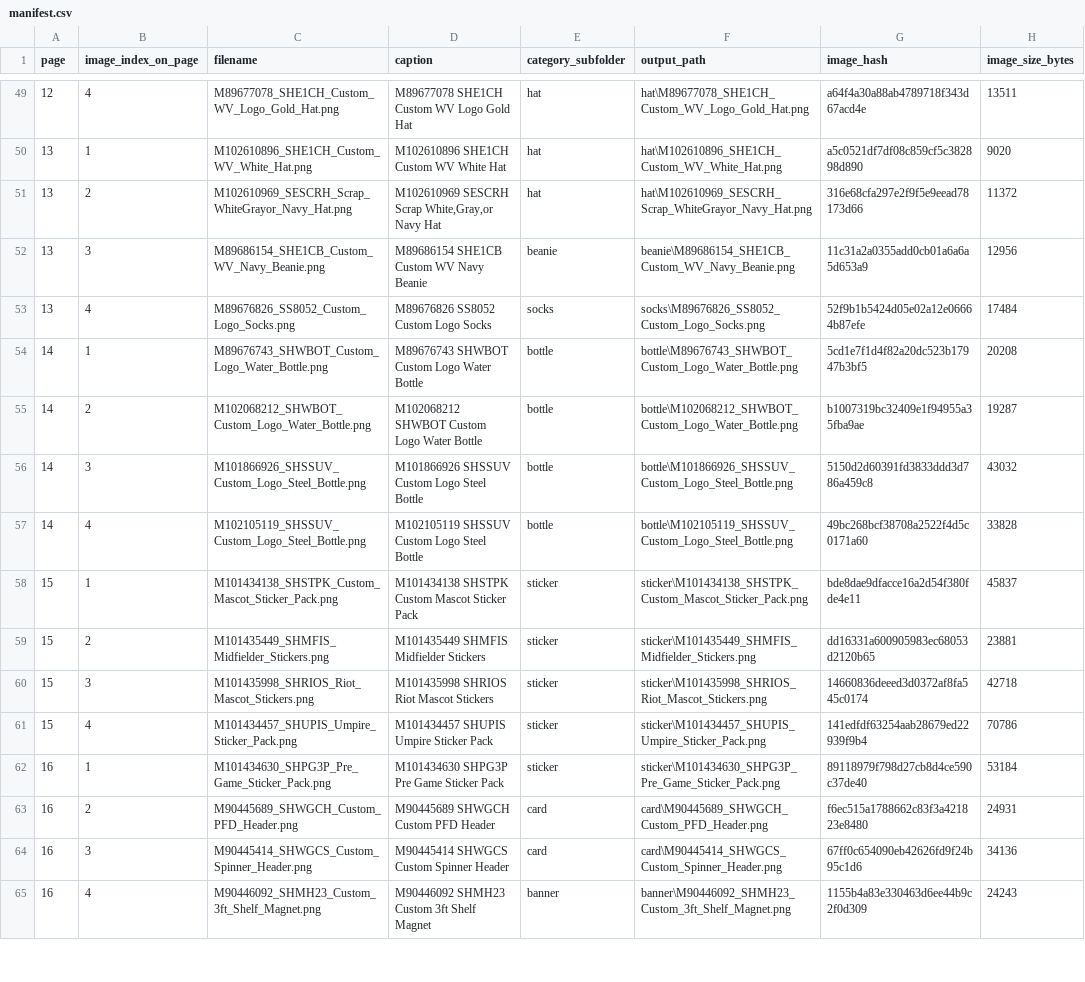
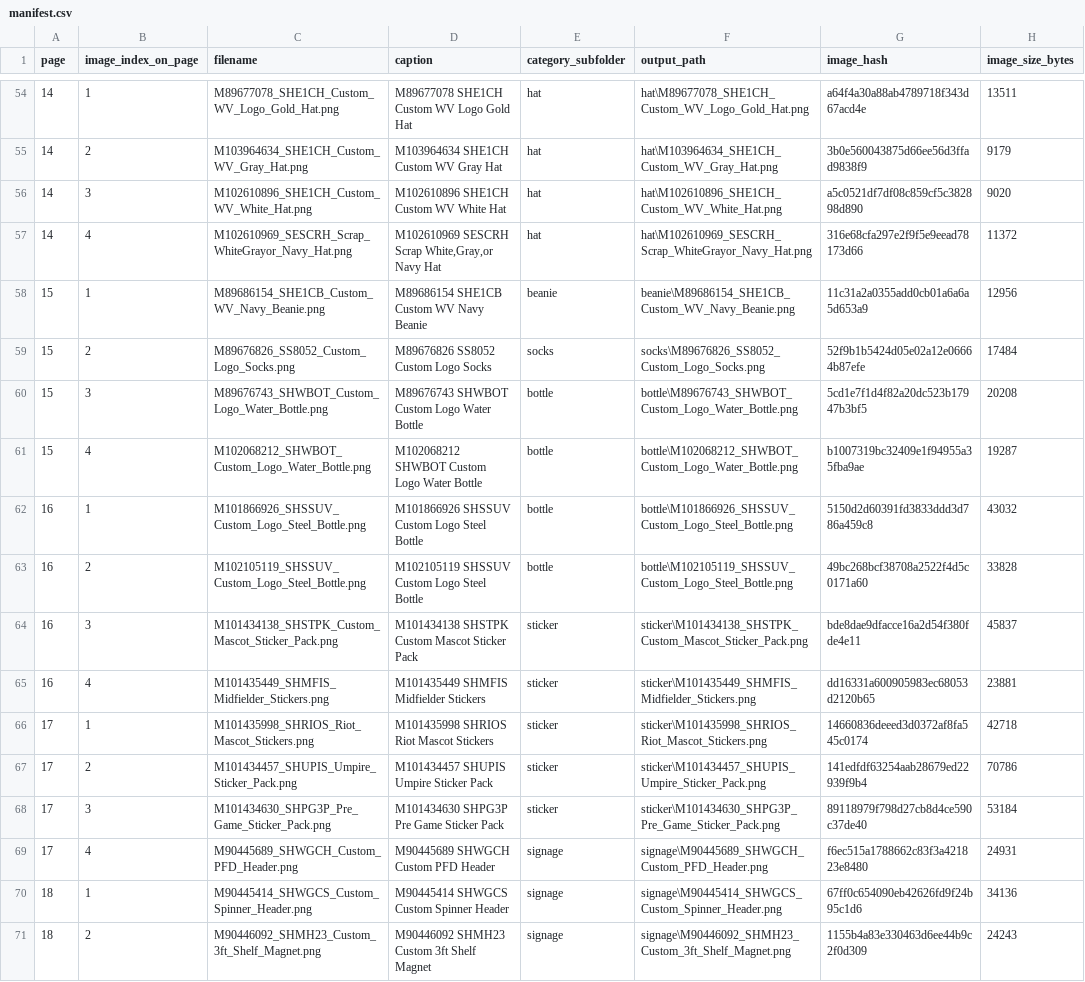
Before and after one commit to ryan5anderson/AutoFileForm, a CSV file: public/WestVirginiaUniversity/manifest.csv, drawn as a sheet; only a part is shown, gaps mark what is left out; addresses are those after the commit; the diff covers the shown part only; the diff names each change by its address in the sheet, - before the commit and + after, or states it on an @@ line.

```diff
--- a/public/WestVirginiaUniversity/manifest.csv
+++ b/public/WestVirginiaUniversity/manifest.csv
-A54 (page): 12
+A54 (page): 14
-B54 (image_index_on_page): 4
+B54 (image_index_on_page): 1
+row 55: 14 | 2 | M103964634_SHE1CH_Custom_WV_Gray_Hat.png | M103964634 SHE1CH Custom WV Gray Hat | hat | hat\M103964634_SHE1CH_Custom_WV_Gray_Hat.png | 3b0e560043875d66ee56d3ffad9838f9 | 9179
-A56:A57 (page): 13
+A56:A57 (page): 14
-B56 (image_index_on_page): 1
+B56 (image_index_on_page): 3
-B57 (image_index_on_page): 2
+B57 (image_index_on_page): 4
-A58:A59 (page): 13
+A58:A59 (page): 15
-B58 (image_index_on_page): 3
+B58 (image_index_on_page): 1
-B59 (image_index_on_page): 4
+B59 (image_index_on_page): 2
-A60:A61 (page): 14
+A60:A61 (page): 15
-B60 (image_index_on_page): 1
+B60 (image_index_on_page): 3
-B61 (image_index_on_page): 2
+B61 (image_index_on_page): 4
-A62:A63 (page): 14
+A62:A63 (page): 16
-B62 (image_index_on_page): 3
+B62 (image_index_on_page): 1
-B63 (image_index_on_page): 4
+B63 (image_index_on_page): 2
-A64:A65 (page): 15
+A64:A65 (page): 16
-B64 (image_index_on_page): 1
+B64 (image_index_on_page): 3
-B65 (image_index_on_page): 2
+B65 (image_index_on_page): 4
-A66:A67 (page): 15
+A66:A67 (page): 17
-B66 (image_index_on_page): 3
+B66 (image_index_on_page): 1
-B67 (image_index_on_page): 4
+B67 (image_index_on_page): 2
-A68:A69 (page): 16
+A68:A69 (page): 17
-B68 (image_index_on_page): 1
+B68 (image_index_on_page): 3
-B69 (image_index_on_page): 2
+B69 (image_index_on_page): 4
-E69:E70 (category_subfolder): card
+E69:E70 (category_subfolder): signage
-F69 (output_path): card\M90445689_SHWGCH_Custom_PFD_Header.png
+F69 (output_path): signage\M90445689_SHWGCH_Custom_PFD_Header.png
-A70:A71 (page): 16
+A70:A71 (page): 18
-B70 (image_index_on_page): 3
+B70 (image_index_on_page): 1
-F70 (output_path): card\M90445414_SHWGCS_Custom_Spinner_Header.png
+F70 (output_path): signage\M90445414_SHWGCS_Custom_Spinner_Header.png
-B71 (image_index_on_page): 4
+B71 (image_index_on_page): 2
-E71 (category_subfolder): banner
+E71 (category_subfolder): signage
-F71 (output_path): banner\M90446092_SHMH23_Custom_3ft_Shelf_Magnet.png
+F71 (output_path): signage\M90446092_SHMH23_Custom_3ft_Shelf_Magnet.png
```
Also changed, not shown: 5 added rows and 81 edited cells elsewhere in this file, 27 other files.
